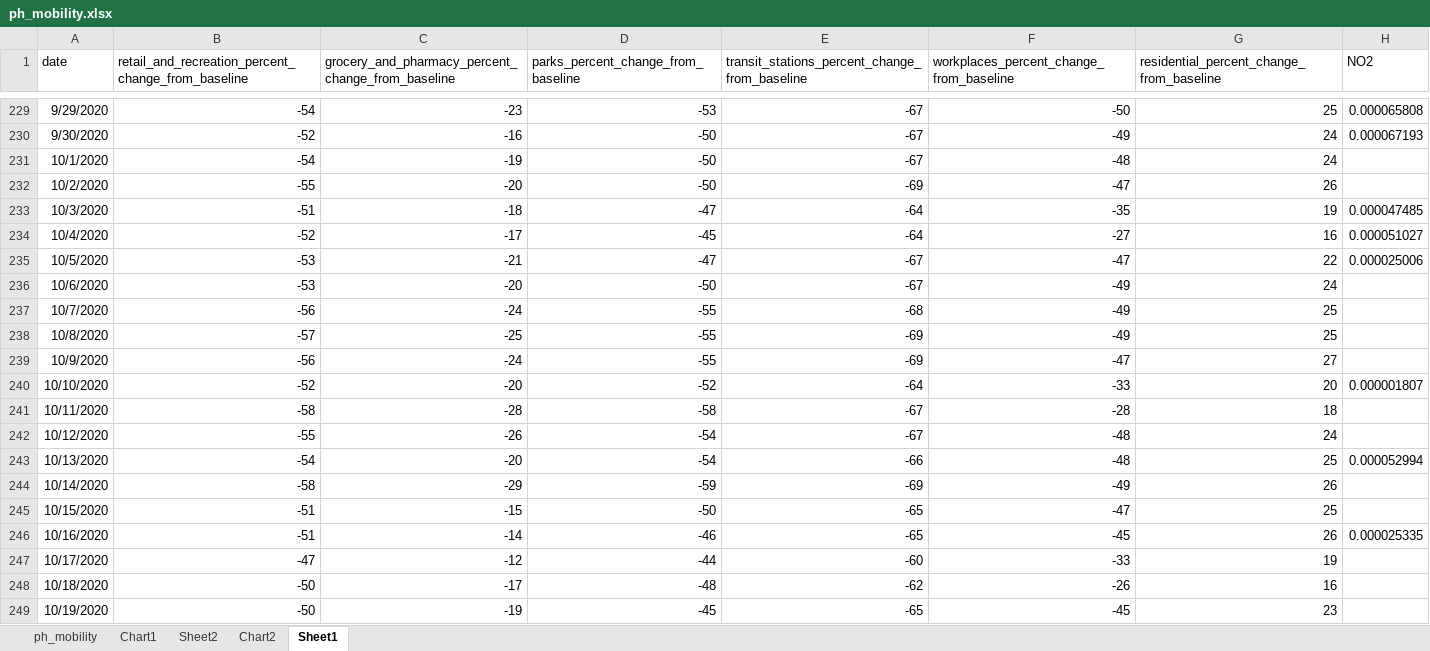
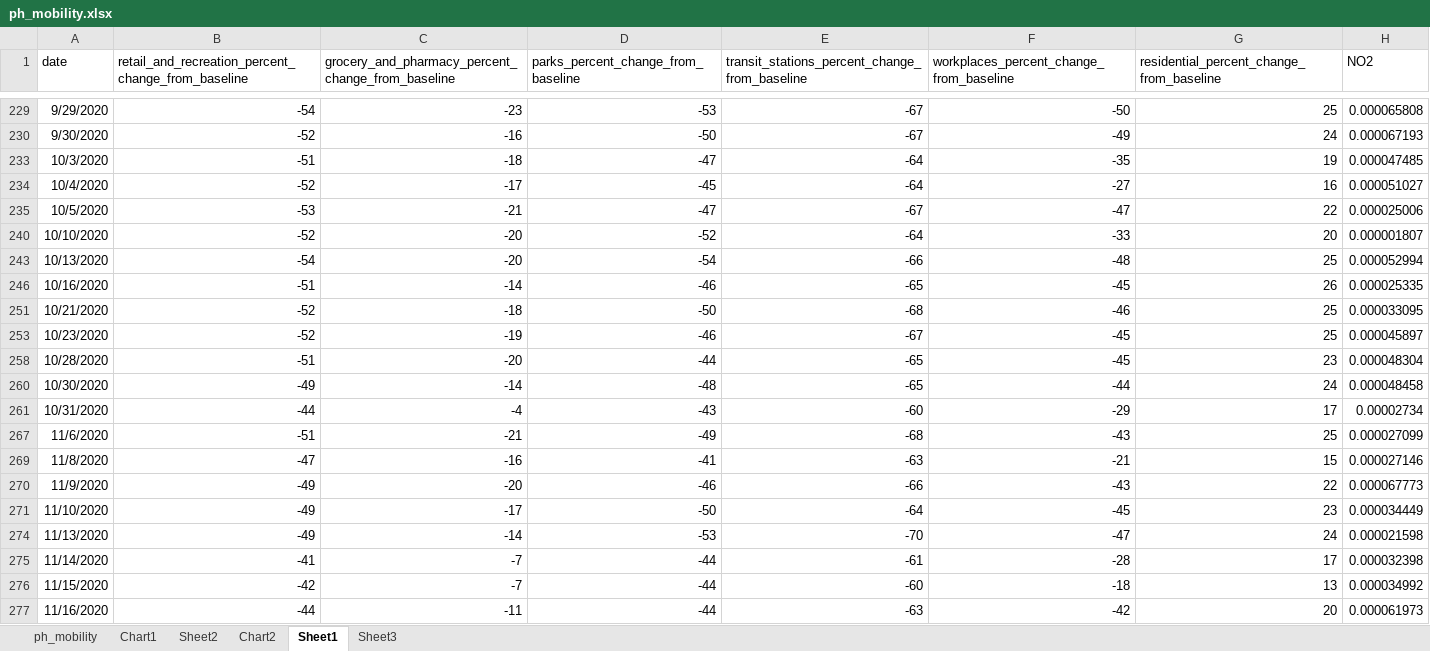
Before and after one commit to docligot/maqi, an Excel workbook: datasets/ph_mobility.xlsx, sheet Sheet1, drawn as a sheet; only a part is shown, gaps mark what is left out; the shorter side is filled out with more unchanged rows; values as stored, in another font and other column widths than the file's, no borders; the diff covers the shown part only; the diff names each change by its address in the sheet, - before the commit and + after, or states it on an @@ line.

```diff
--- a/datasets/ph_mobility.xlsx (sheet Sheet1)
+++ b/datasets/ph_mobility.xlsx (sheet Sheet1)
+sheet tab: Sheet3
@@ row 231 hidden: 10/1/2020 | -54 | -19 | -50 | -67 | -48 | 24 @@
@@ row 232 hidden: 10/2/2020 | -55 | -20 | -50 | -69 | -47 | 26 @@
@@ row 236 hidden: 10/6/2020 | -53 | -20 | -50 | -67 | -49 | 24 @@
@@ row 237 hidden: 10/7/2020 | -56 | -24 | -55 | -68 | -49 | 25 @@
@@ row 238 hidden: 10/8/2020 | -57 | -25 | -55 | -69 | -49 | 25 @@
@@ row 239 hidden: 10/9/2020 | -56 | -24 | -55 | -69 | -47 | 27 @@
@@ row 241 hidden: 10/11/2020 | -58 | -28 | -58 | -67 | -28 | 18 @@
@@ row 242 hidden: 10/12/2020 | -55 | -26 | -54 | -67 | -48 | 24 @@
@@ row 244 hidden: 10/14/2020 | -58 | -29 | -59 | -69 | -49 | 26 @@
@@ row 245 hidden: 10/15/2020 | -51 | -15 | -50 | -65 | -47 | 25 @@
@@ row 247 hidden: 10/17/2020 | -47 | -12 | -44 | -60 | -33 | 19 @@
@@ row 248 hidden: 10/18/2020 | -50 | -17 | -48 | -62 | -26 | 16 @@
@@ row 249 hidden: 10/19/2020 | -50 | -19 | -45 | -65 | -45 | 23 @@
```
Also changed, not shown: 234 hidden or unhidden rows elsewhere in this sheet, charts or pictures.
